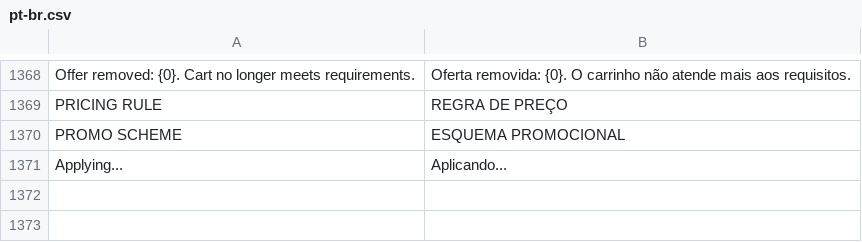
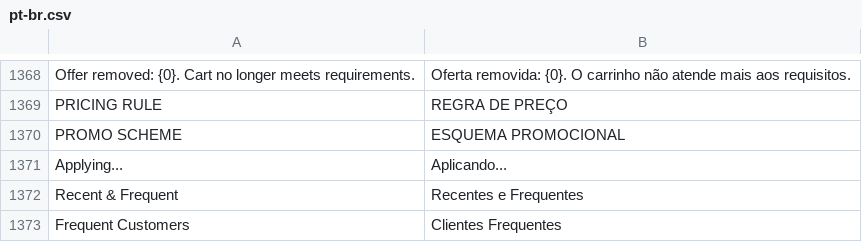
Before and after one commit to bboa3/pos_next, a CSV file: pos_next/translations/pt-br.csv, drawn as a sheet; only a part is shown, gaps mark what is left out.

Commit message:
fix(i18n): fix translation API and add missing translations
- Create get_app_translations API endpoint in localization.py
  (frappe.translate.get_app_translations doesn't exist in Frappe 15)
- Update translation.ts to use pos_next.api.localization.get_app_translations
- Move emoji outside __() function in CustomerDialog.vue
- Add 'Recent & Frequent' and 'Frequent Customers' translations (ar, pt-br)

```diff
--- a/pos_next/translations/pt-br.csv
+++ b/pos_next/translations/pt-br.csv
@@ -1371 +1371,3 @@
 "Applying...","Aplicando...",""
+"Recent & Frequent","Recentes e Frequentes",""
+"Frequent Customers","Clientes Frequentes",""
```
Also changed, not shown: pos_next/translations/ar.csv, 3 other files.
